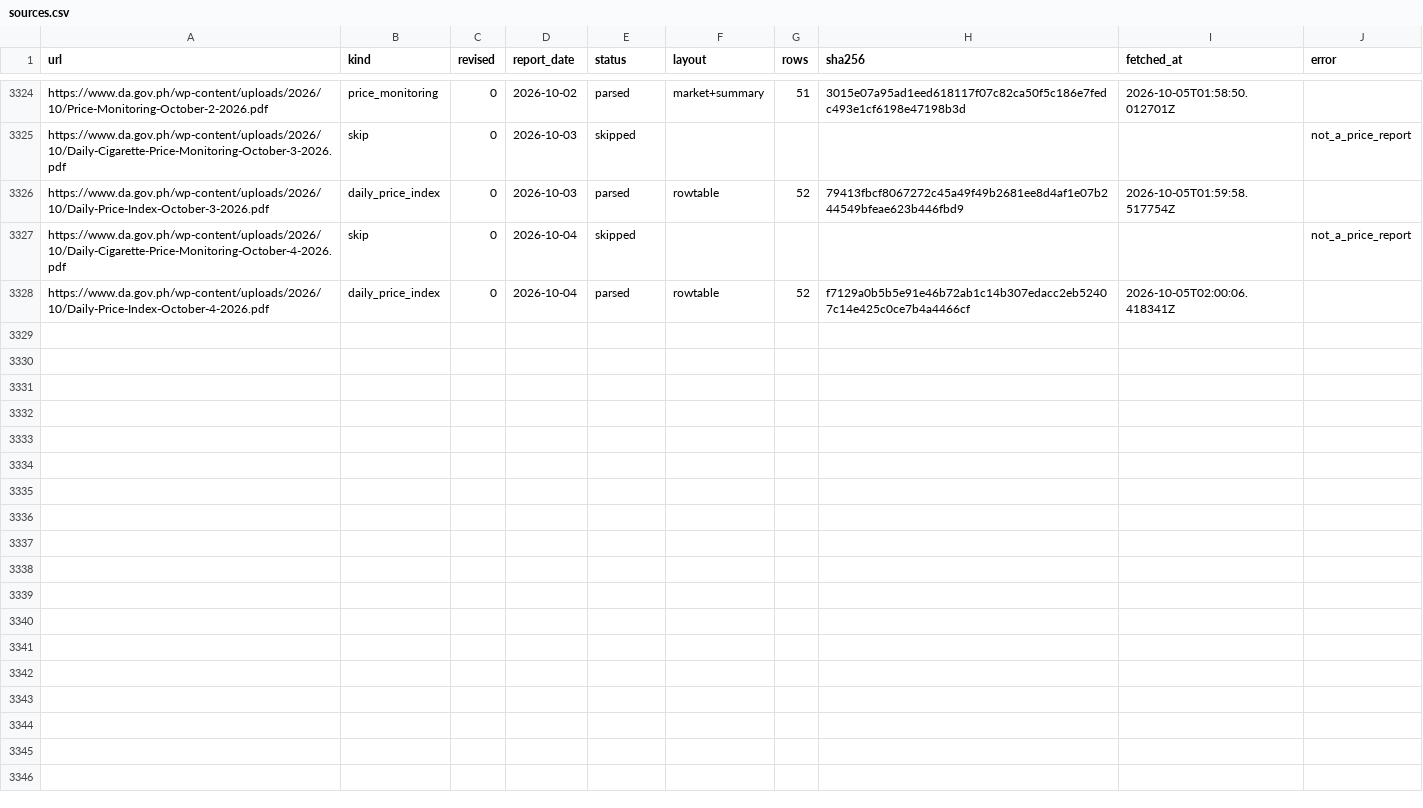
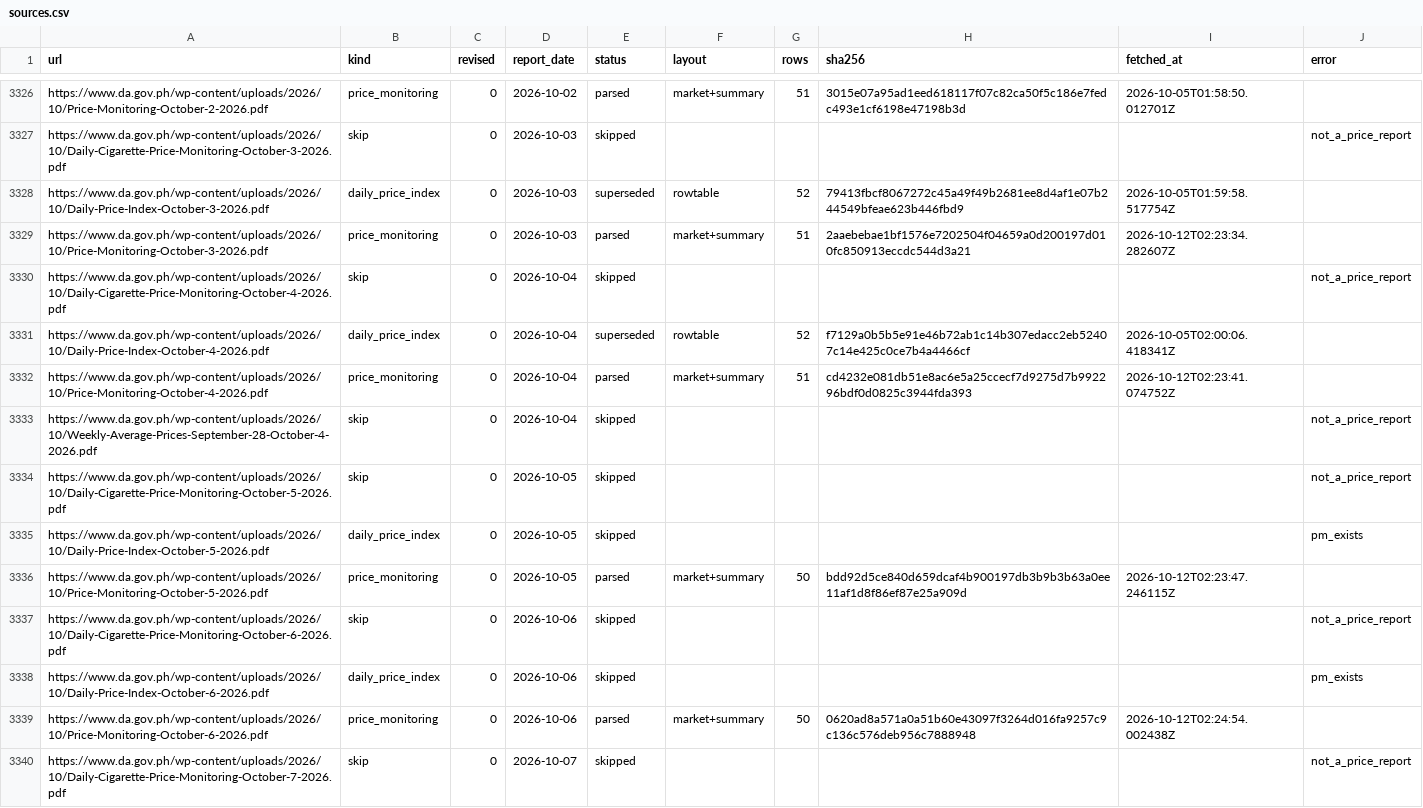
Before and after one commit to anilaomagdalena-sketch/manila-market-prices, a CSV file: data/sources.csv, drawn as a sheet; only a part is shown, gaps mark what is left out; the diff covers the shown part only.

```diff
--- a/data/sources.csv
+++ b/data/sources.csv
@@ -3325,4 +3327,14 @@ https://www.da.gov.ph/wp-content/uploads/2026/10/Price-Monitoring-October-2-2026
 https://www.da.gov.ph/wp-content/uploads/2026/10/Daily-Cigarette-Price-Monitoring-October-3-2026.pdf,skip,0,2026-10-03,skipped,,,,,not_a_price_report
-https://www.da.gov.ph/wp-content/uploads/2026/10/Daily-Price-Index-October-3-2026.pdf,daily_price_index,0,2026-10-03,parsed,rowtable,52,79413fbcf8067272c45a49f49b2681ee8d4af1e07b244549bfeae623b446fbd9,2026-10-05T01:59:58.517754Z,
+https://www.da.gov.ph/wp-content/uploads/2026/10/Daily-Price-Index-October-3-2026.pdf,daily_price_index,0,2026-10-03,superseded,rowtable,52,79413fbcf8067272c45a49f49b2681ee8d4af1e07b244549bfeae623b446fbd9,2026-10-05T01:59:58.517754Z,
+https://www.da.gov.ph/wp-content/uploads/2026/10/Price-Monitoring-October-3-2026.pdf,price_monitoring,0,2026-10-03,parsed,market+summary,51,2aaebebae1bf1576e7202504f04659a0d200197d010fc850913eccdc544d3a21,2026-10-12T02:23:34.282607Z,
 https://www.da.gov.ph/wp-content/uploads/2026/10/Daily-Cigarette-Price-Monitoring-October-4-2026.pdf,skip,0,2026-10-04,skipped,,,,,not_a_price_report
-https://www.da.gov.ph/wp-content/uploads/2026/10/Daily-Price-Index-October-4-2026.pdf,daily_price_index,0,2026-10-04,parsed,rowtable,52,f7129a0b5b5e91e46b72ab1c14b307edacc2eb52407c14e425c0ce7b4a4466cf,2026-10-05T02:00:06.418341Z,
+https://www.da.gov.ph/wp-content/uploads/2026/10/Daily-Price-Index-October-4-2026.pdf,daily_price_index,0,2026-10-04,superseded,rowtable,52,f7129a0b5b5e91e46b72ab1c14b307edacc2eb52407c14e425c0ce7b4a4466cf,2026-10-05T02:00:06.418341Z,
+https://www.da.gov.ph/wp-content/uploads/2026/10/Price-Monitoring-October-4-2026.pdf,price_monitoring,0,2026-10-04,parsed,market+summary,51,cd4232e081db51e8ac6e5a25ccecf7d9275d7b992296bdf0d0825c3944fda393,2026-10-12T02:23:41.074752Z,
+https://www.da.gov.ph/wp-content/uploads/2026/10/Weekly-Average-Prices-September-28-October-4-2026.pdf,skip,0,2026-10-04,skipped,,,,,not_a_price_report
+https://www.da.gov.ph/wp-content/uploads/2026/10/Daily-Cigarette-Price-Monitoring-October-5-2026.pdf,skip,0,2026-10-05,skipped,,,,,not_a_price_report
+https://www.da.gov.ph/wp-content/uploads/2026/10/Daily-Price-Index-October-5-2026.pdf,daily_price_index,0,2026-10-05,skipped,,,,,pm_exists
+https://www.da.gov.ph/wp-content/uploads/2026/10/Price-Monitoring-October-5-2026.pdf,price_monitoring,0,2026-10-05,parsed,market+summary,50,bdd92d5ce840d659dcaf4b900197db3b9b3b63a0ee11af1d8f86ef87e25a909d,2026-10-12T02:23:47.246115Z,
+https://www.da.gov.ph/wp-content/uploads/2026/10/Daily-Cigarette-Price-Monitoring-October-6-2026.pdf,skip,0,2026-10-06,skipped,,,,,not_a_price_report
+https://www.da.gov.ph/wp-content/uploads/2026/10/Daily-Price-Index-October-6-2026.pdf,daily_price_index,0,2026-10-06,skipped,,,,,pm_exists
+https://www.da.gov.ph/wp-content/uploads/2026/10/Price-Monitoring-October-6-2026.pdf,price_monitoring,0,2026-10-06,parsed,market+summary,50,0620ad8a571a0a51b60e43097f3264d016fa9257c9c136c576deb956c7888948,2026-10-12T02:24:54.002438Z,
+https://www.da.gov.ph/wp-content/uploads/2026/10/Daily-Cigarette-Price-Monitoring-October-7-2026.pdf,skip,0,2026-10-07,skipped,,,,,not_a_price_report
```
Also changed, not shown: 15 added rows elsewhere in this file, data/unmapped.csv, data/weekly.csv, 3 other files.
